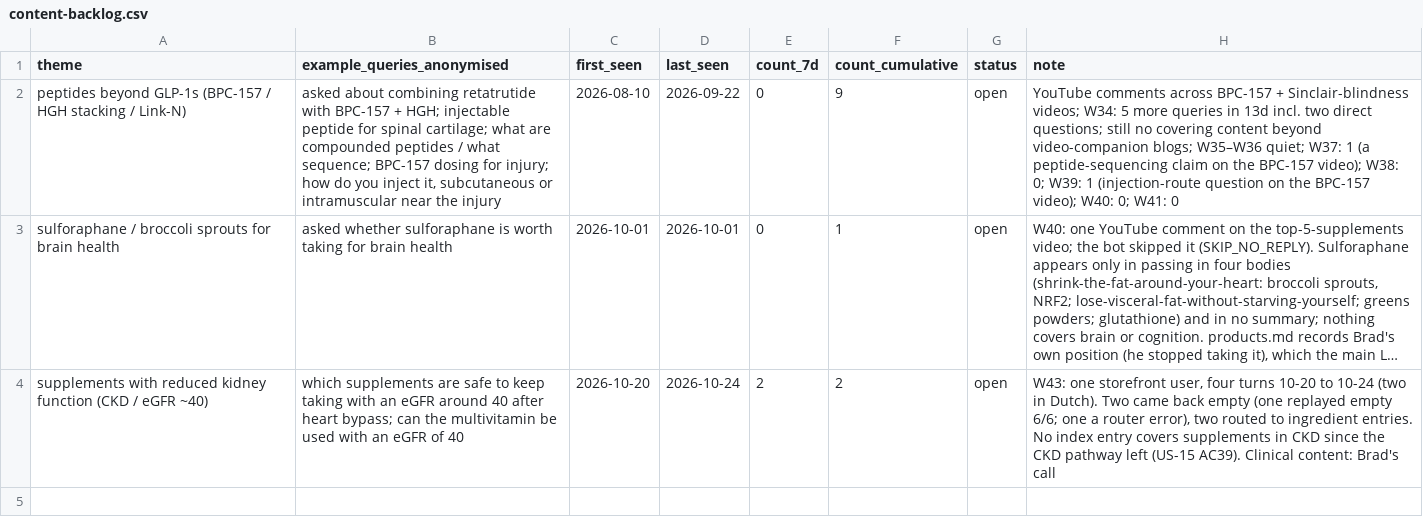
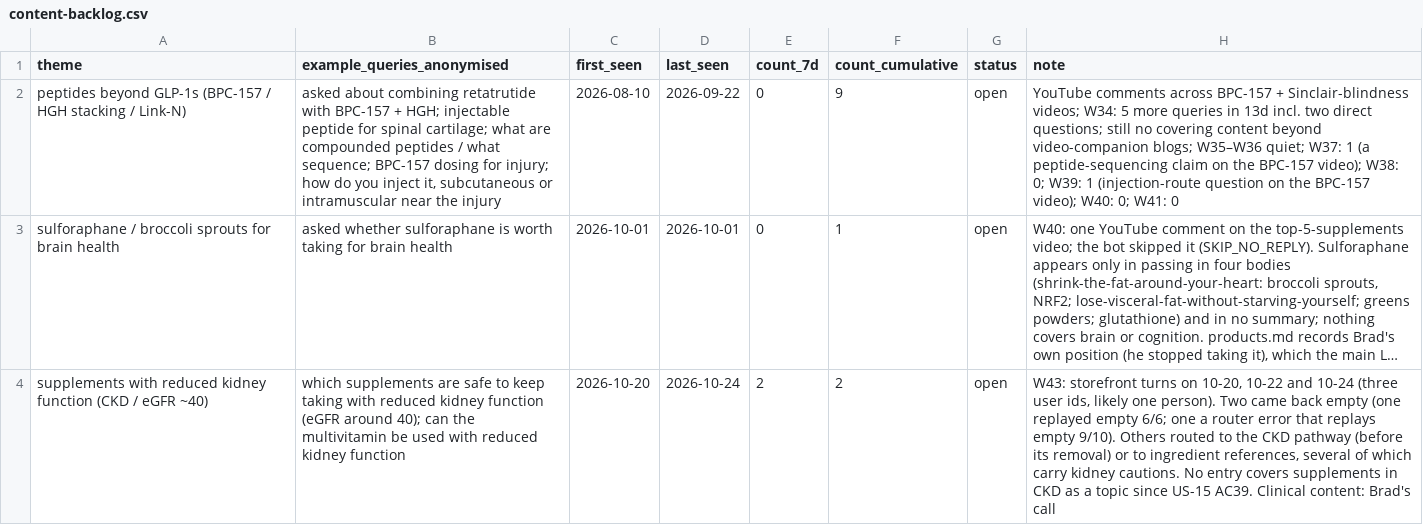
Before and after one commit to DrBradStanfield/roadmap, a CSV file: docs/loops/chat-health/content-backlog.csv, drawn as a sheet; long unchanged cells end in …; the diff names each change by its address in the sheet, - before the commit and + after, or states it on an @@ line.

```diff
--- a/docs/loops/chat-health/content-backlog.csv
+++ b/docs/loops/chat-health/content-backlog.csv
-B4 (example_queries_anonymised): …taking with an eGFR around 40 after heart bypass; can the multivitamin be used with an eGFR of 40
+B4 (example_queries_anonymised): …taking with reduced kidney function (eGFR around 40); can the multivitamin be used with reduced kidney function
-H4 (note): W43: one storefront user, four turns 10-20 to 10-24 (two in Dutch). Two came back empty (one replayed empty 6/6; one a router error), two routed to ingredient entries. No index entry covers supplements in CKD since the CKD pathway left (US-15 AC39). Clinical content:…
+H4 (note): W43: storefront turns on 10-20, 10-22 and 10-24 (three user ids, likely one person). Two came back empty (one replayed empty 6/6; one a router error that replays empty 9/10). Others routed to the CKD pathway (before its removal) or to ingredient references, several of which carry kidney cautions. No entry covers supplements in CKD as a topic since US-15 AC39. Clinical content:…
```
Also changed, not shown: docs/loops/chat-health/metrics.csv, 3 other files.
